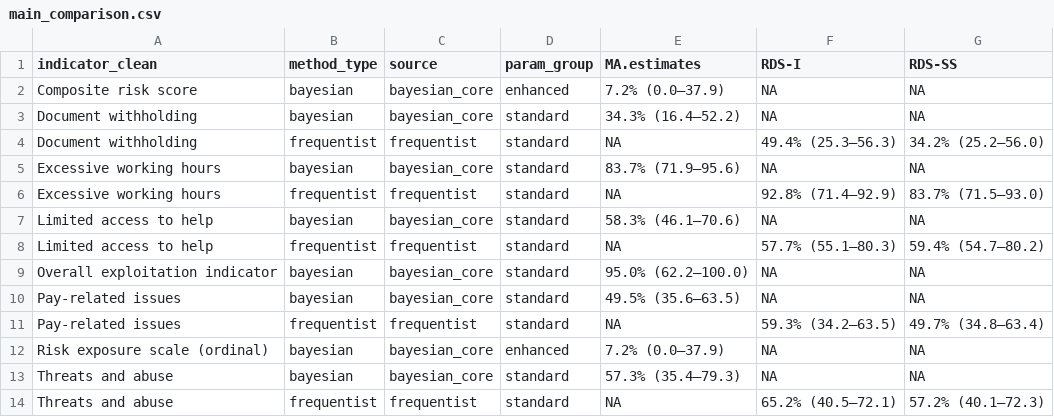
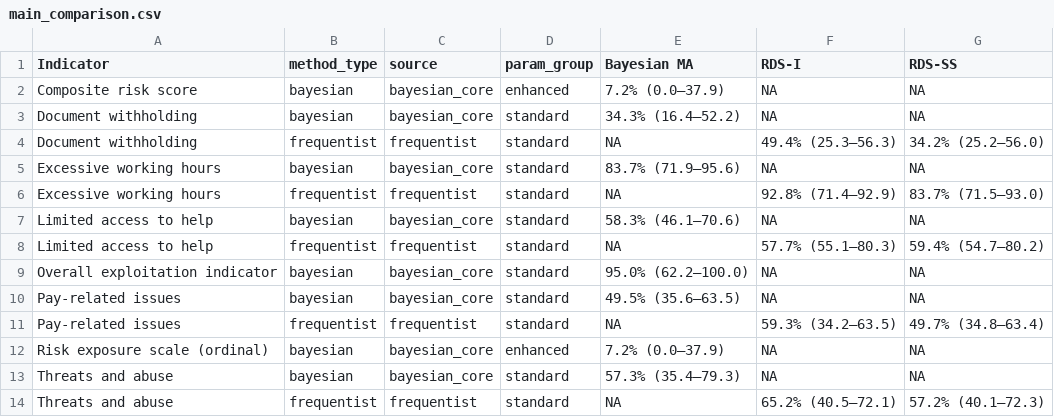
Before and after one commit to smoser11/DWeMSinUK, a CSV file: output/tables/main_comparison.csv, drawn as a sheet.

```diff
--- a/output/tables/main_comparison.csv
+++ b/output/tables/main_comparison.csv
@@ -1,2 +1,2 @@
-"indicator_clean","method_type","source","param_group","MA.estimates","RDS-I","RDS-SS"
+"Indicator","method_type","source","param_group","Bayesian MA","RDS-I","RDS-SS"
 "Composite risk score","bayesian","bayesian_core","enhanced","7.2% (0.0–37.9)",NA,NA
```
Also changed, not shown: output/tables/parameter_sensitivity_comparison.csv, output/tables/population_sensitivity_full.csv, 16 other files.
